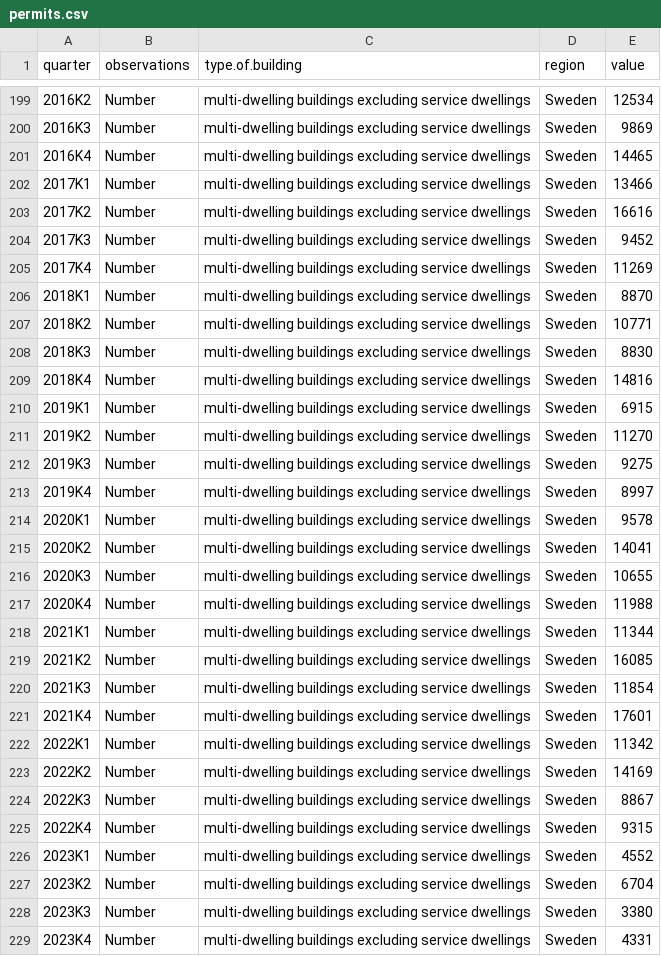
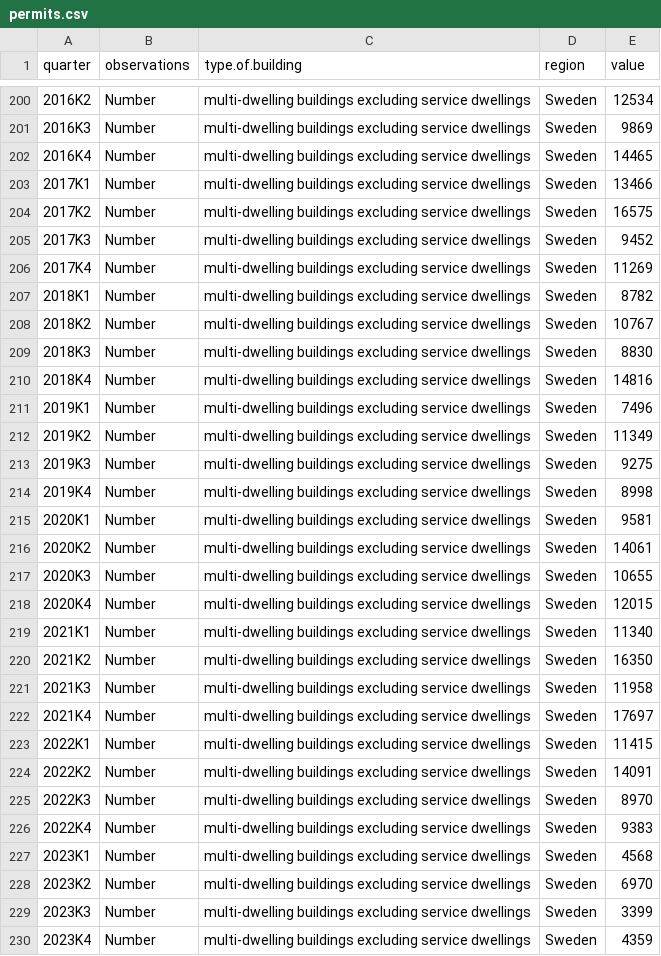
Before and after one commit to koala828/Automated-ETL-Pipeline, a CSV file: Raw/permits.csv, drawn as a sheet; only a part is shown, gaps mark what is left out; the diff covers the shown part only.

```diff
--- a/Raw/permits.csv
+++ b/Raw/permits.csv
@@ -202,28 +203,28 @@
 "2017K1","Number","multi-dwelling buildings excluding service dwellings","Sweden",13466
-"2017K2","Number","multi-dwelling buildings excluding service dwellings","Sweden",16616
+"2017K2","Number","multi-dwelling buildings excluding service dwellings","Sweden",16575
 "2017K3","Number","multi-dwelling buildings excluding service dwellings","Sweden",9452
 "2017K4","Number","multi-dwelling buildings excluding service dwellings","Sweden",11269
-"2018K1","Number","multi-dwelling buildings excluding service dwellings","Sweden",8870
-"2018K2","Number","multi-dwelling buildings excluding service dwellings","Sweden",10771
+"2018K1","Number","multi-dwelling buildings excluding service dwellings","Sweden",8782
+"2018K2","Number","multi-dwelling buildings excluding service dwellings","Sweden",10767
 "2018K3","Number","multi-dwelling buildings excluding service dwellings","Sweden",8830
 "2018K4","Number","multi-dwelling buildings excluding service dwellings","Sweden",14816
-"2019K1","Number","multi-dwelling buildings excluding service dwellings","Sweden",6915
-"2019K2","Number","multi-dwelling buildings excluding service dwellings","Sweden",11270
+"2019K1","Number","multi-dwelling buildings excluding service dwellings","Sweden",7496
+"2019K2","Number","multi-dwelling buildings excluding service dwellings","Sweden",11349
 "2019K3","Number","multi-dwelling buildings excluding service dwellings","Sweden",9275
-"2019K4","Number","multi-dwelling buildings excluding service dwellings","Sweden",8997
-"2020K1","Number","multi-dwelling buildings excluding service dwellings","Sweden",9578
-"2020K2","Number","multi-dwelling buildings excluding service dwellings","Sweden",14041
+"2019K4","Number","multi-dwelling buildings excluding service dwellings","Sweden",8998
+"2020K1","Number","multi-dwelling buildings excluding service dwellings","Sweden",9581
+"2020K2","Number","multi-dwelling buildings excluding service dwellings","Sweden",14061
 "2020K3","Number","multi-dwelling buildings excluding service dwellings","Sweden",10655
-"2020K4","Number","multi-dwelling buildings excluding service dwellings","Sweden",11988
-"2021K1","Number","multi-dwelling buildings excluding service dwellings","Sweden",11344
-"2021K2","Number","multi-dwelling buildings excluding service dwellings","Sweden",16085
-"2021K3","Number","multi-dwelling buildings excluding service dwellings","Sweden",11854
-"2021K4","Number","multi-dwelling buildings excluding service dwellings","Sweden",17601
-"2022K1","Number","multi-dwelling buildings excluding service dwellings","Sweden",11342
-"2022K2","Number","multi-dwelling buildings excluding service dwellings","Sweden",14169
-"2022K3","Number","multi-dwelling buildings excluding service dwellings","Sweden",8867
-"2022K4","Number","multi-dwelling buildings excluding service dwellings","Sweden",9315
-"2023K1","Number","multi-dwelling buildings excluding service dwellings","Sweden",4552
-"2023K2","Number","multi-dwelling buildings excluding service dwellings","Sweden",6704
-"2023K3","Number","multi-dwelling buildings excluding service dwellings","Sweden",3380
-"2023K4","Number","multi-dwelling buildings excluding service dwellings","Sweden",4331
+"2020K4","Number","multi-dwelling buildings excluding service dwellings","Sweden",12015
+"2021K1","Number","multi-dwelling buildings excluding service dwellings","Sweden",11340
+"2021K2","Number","multi-dwelling buildings excluding service dwellings","Sweden",16350
+"2021K3","Number","multi-dwelling buildings excluding service dwellings","Sweden",11958
+"2021K4","Number","multi-dwelling buildings excluding service dwellings","Sweden",17697
+"2022K1","Number","multi-dwelling buildings excluding service dwellings","Sweden",11415
+"2022K2","Number","multi-dwelling buildings excluding service dwellings","Sweden",14091
+"2022K3","Number","multi-dwelling buildings excluding service dwellings","Sweden",8970
+"2022K4","Number","multi-dwelling buildings excluding service dwellings","Sweden",9383
+"2023K1","Number","multi-dwelling buildings excluding service dwellings","Sweden",4568
+"2023K2","Number","multi-dwelling buildings excluding service dwellings","Sweden",6970
+"2023K3","Number","multi-dwelling buildings excluding service dwellings","Sweden",3399
+"2023K4","Number","multi-dwelling buildings excluding service dwellings","Sweden",4359
```
Also changed, not shown: 4 added rows and 67 edited cells elsewhere in this file, Data/baro.csv, Data/quarterly.csv, 11 other files.
